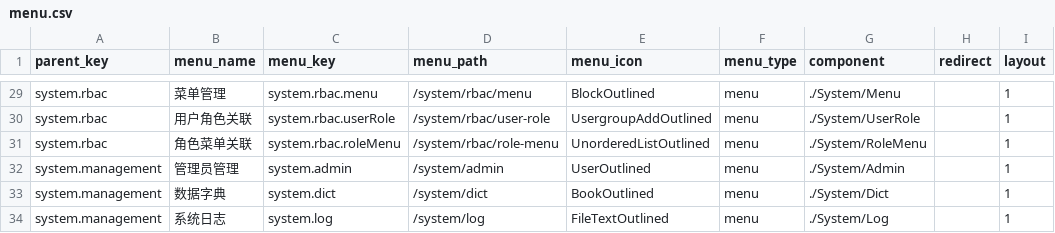
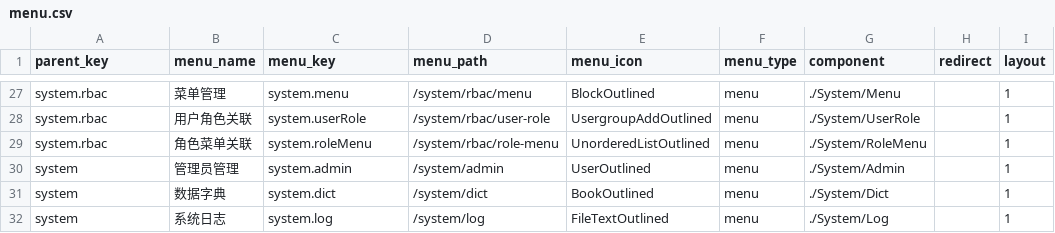
Before and after one commit to siushin/laravel-api, a CSV file: Modules/Base/data/menu.csv, drawn as a sheet; only a part is shown, gaps mark what is left out; addresses are those after the commit; the diff covers the shown part only; the diff names each change by its address in the sheet, - before the commit and + after, or states it on an @@ line.

```diff
--- a/Modules/Base/data/menu.csv
+++ b/Modules/Base/data/menu.csv
-C27 (menu_key): system.rbac.menu
+C27 (menu_key): system.menu
-C28 (menu_key): system.rbac.userRole
+C28 (menu_key): system.userRole
-C29 (menu_key): system.rbac.roleMenu
+C29 (menu_key): system.roleMenu
-A30:A32 (parent_key): system.management
+A30:A32 (parent_key): system
```
Also changed, not shown: 2 removed rows and 37 edited cells elsewhere in this file, 13 other files.
